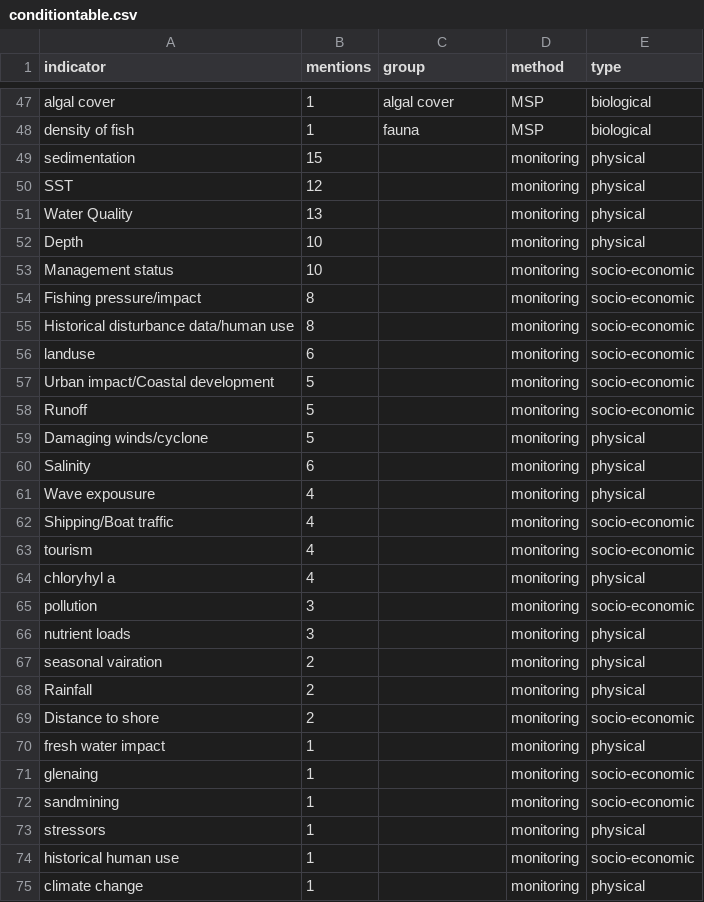
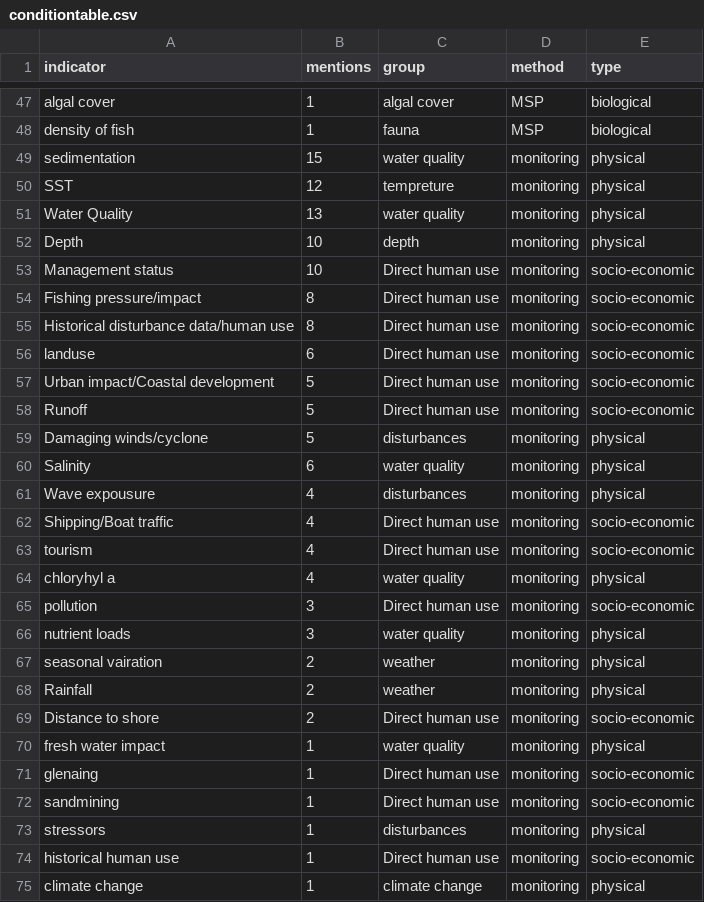
Before and after one commit to MNDavey/condition-review, a CSV file: condition data/conditiontable.csv, drawn as a sheet; only a part is shown, gaps mark what is left out; the diff covers the shown part only.

Commit message:
commit with cleaned data sheet and seperate spiders i am still not stoked on them and looking at a diff option

```diff
--- a/condition data/conditiontable.csv
+++ b/condition data/conditiontable.csv
@@ -48,28 +48,28 @@ algal cover,1,algal cover,MSP,biological
 density of fish ,1,fauna,MSP,biological
-sedimentation ,15,,monitoring ,physical
-SST,12,,monitoring ,physical
-Water Quality ,13,,monitoring ,physical
-Depth,10,,monitoring ,physical
-Management status ,10,,monitoring ,socio-economic
-Fishing pressure/impact ,8,,monitoring ,socio-economic
-Historical disturbance data/human use ,8,,monitoring ,socio-economic
-landuse,6,,monitoring ,socio-economic
-Urban impact/Coastal development,5,,monitoring ,socio-economic
-Runoff,5,,monitoring ,socio-economic
-Damaging winds/cyclone,5,,monitoring ,physical
-Salinity ,6,,monitoring ,physical
-Wave expousure ,4,,monitoring ,physical
-Shipping/Boat traffic,4,,monitoring ,socio-economic
-tourism,4,,monitoring ,socio-economic
-chloryhyl a,4,,monitoring ,physical
-pollution,3,,monitoring ,socio-economic
-nutrient loads ,3,,monitoring ,physical
-seasonal vairation,2,,monitoring ,physical
-Rainfall,2,,monitoring ,physical
-Distance to shore,2,,monitoring ,socio-economic
-fresh water impact,1,,monitoring ,physical
-glenaing,1,,monitoring ,socio-economic
-sandmining,1,,monitoring ,socio-economic
-stressors,1,,monitoring ,physical
-historical human use,1,,monitoring ,socio-economic
-climate change,1,,monitoring ,physical
+sedimentation ,15,water quality,monitoring ,physical
+SST,12,tempreture,monitoring ,physical
+Water Quality ,13,water quality,monitoring ,physical
+Depth,10,depth,monitoring ,physical
+Management status ,10,Direct human use,monitoring ,socio-economic
+Fishing pressure/impact ,8,Direct human use,monitoring ,socio-economic
+Historical disturbance data/human use ,8,Direct human use,monitoring ,socio-economic
+landuse,6,Direct human use,monitoring ,socio-economic
+Urban impact/Coastal development,5,Direct human use,monitoring ,socio-economic
+Runoff,5,Direct human use,monitoring ,socio-economic
+Damaging winds/cyclone,5,disturbances,monitoring ,physical
+Salinity ,6,water quality,monitoring ,physical
+Wave expousure ,4,disturbances,monitoring ,physical
+Shipping/Boat traffic,4,Direct human use,monitoring ,socio-economic
+tourism,4,Direct human use,monitoring ,socio-economic
+chloryhyl a,4,water quality,monitoring ,physical
+pollution,3,Direct human use,monitoring ,socio-economic
+nutrient loads ,3,water quality,monitoring ,physical
+seasonal vairation,2,weather,monitoring ,physical
+Rainfall,2,weather,monitoring ,physical
+Distance to shore,2,Direct human use,monitoring ,socio-economic
+fresh water impact,1,water quality,monitoring ,physical
+glenaing,1,Direct human use,monitoring ,socio-economic
+sandmining,1,Direct human use,monitoring ,socio-economic
+stressors,1,disturbances,monitoring ,physical
+historical human use,1,Direct human use,monitoring ,socio-economic
+climate change,1,climate change ,monitoring ,physical
```
Also changed, not shown: 47 edited cells elsewhere in this file, 3 other files.
